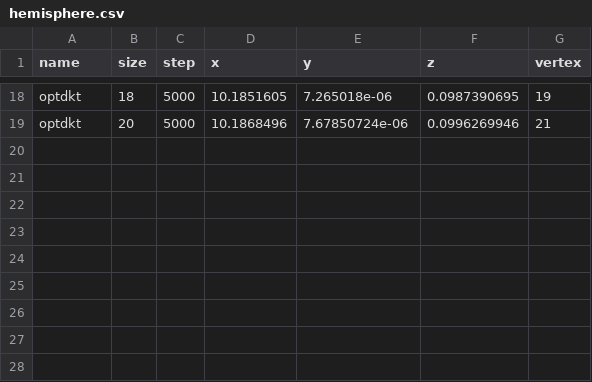
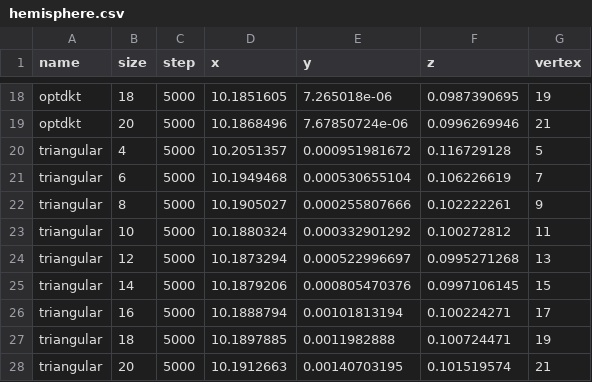
Before and after one commit to SofaDefrost/Shell, a CSV file: Doc/VRIPHYS2012/hemisphere.csv, drawn as a sheet; only a part is shown, gaps mark what is left out; the diff names each change by its address in the sheet, - before the commit and + after, or states it on an @@ line.

```diff
--- a/Doc/VRIPHYS2012/hemisphere.csv
+++ b/Doc/VRIPHYS2012/hemisphere.csv
+row 20: triangular | 4 | 5000 | 10.2051357 | 0.000951981672 | 0.116729128 | 5
+row 21: triangular | 6 | 5000 | 10.1949468 | 0.000530655104 | 0.106226619 | 7
+row 22: triangular | 8 | 5000 | 10.1905027 | 0.000255807666 | 0.102222261 | 9
+row 23: triangular | 10 | 5000 | 10.1880324 | 0.000332901292 | 0.100272812 | 11
+row 24: triangular | 12 | 5000 | 10.1873294 | 0.000522996697 | 0.0995271268 | 13
+row 25: triangular | 14 | 5000 | 10.1879206 | 0.000805470376 | 0.0997106145 | 15
+row 26: triangular | 16 | 5000 | 10.1888794 | 0.00101813194 | 0.100224271 | 17
+row 27: triangular | 18 | 5000 | 10.1897885 | 0.0011982888 | 0.100724471 | 19
+row 28: triangular | 20 | 5000 | 10.1912663 | 0.00140703195 | 0.101519574 | 21
```
Also changed, not shown: Doc/VRIPHYS2012/roof.csv, 18 other files.
